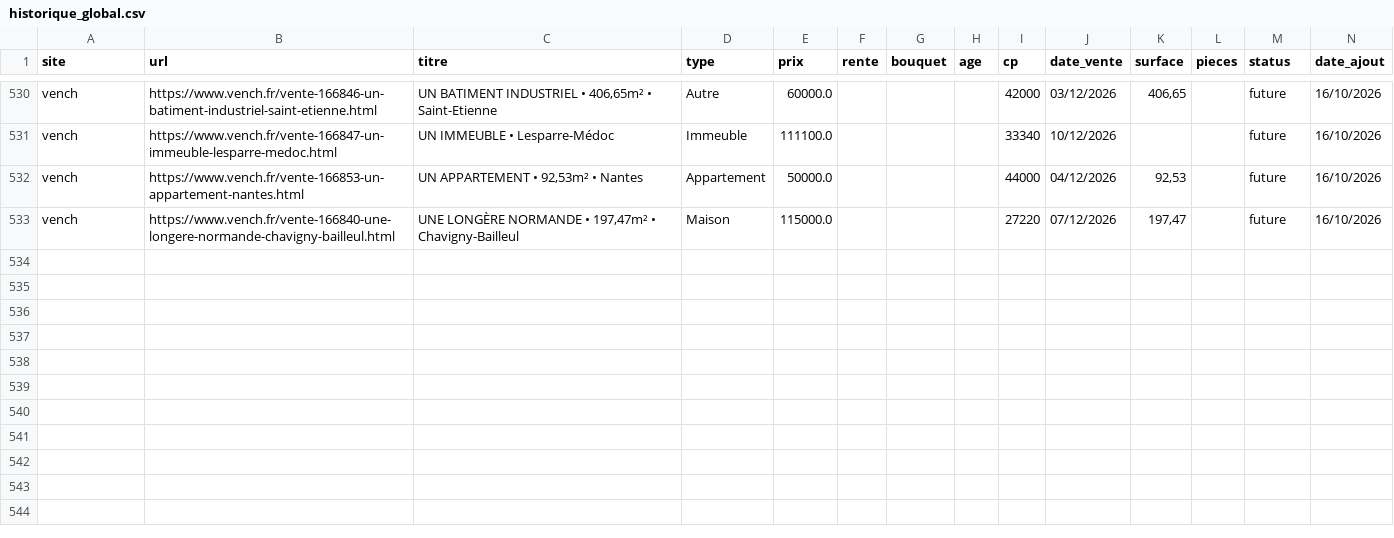
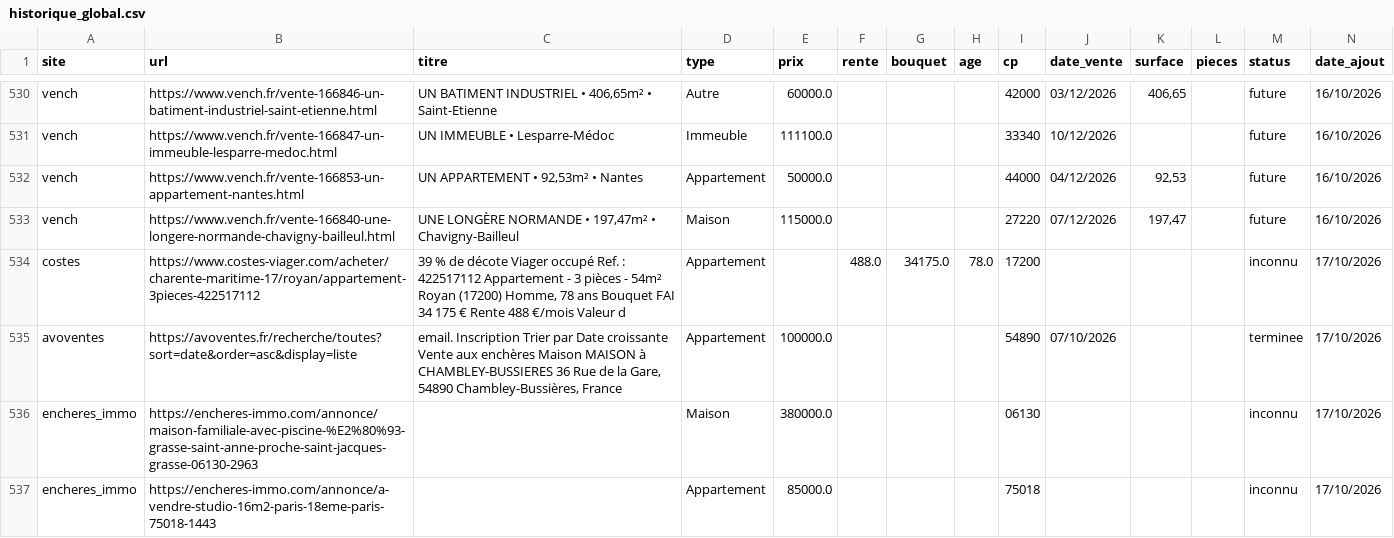
Before and after one commit to mathiasrou/viager-scraper, a CSV file: historique_global.csv, drawn as a sheet; only a part is shown, gaps mark what is left out; the diff covers the shown part only.

Commit message:
update carte + historique

```diff
--- a/historique_global.csv
+++ b/historique_global.csv
@@ -533 +533,5 @@ vench;https://www.vench.fr/vente-166853-un-appartement-nantes.html;UN APPARTEMEN
 vench;https://www.vench.fr/vente-166840-une-longere-normande-chavigny-bailleul.html;UNE LONGÈRE NORMANDE • 197,47m² • Chavigny-Bailleul;Maison;115000.0;;;;27220;07/12/2026;197,47;;future;16/10/2026
+costes;https://www.costes-viager.com/acheter/charente-maritime-17/royan/appartement-3pieces-422517112;39 % de décote Viager occupé Ref. : 422517112 Appartement - 3 pièces - 54m² Royan (17200) Homme, 78 ans Bouquet FAI 34 175 € Rente 488 €/mois Valeur d;Appartement;;488.0;34175.0;78.0;17200;;;;inconnu;17/10/2026
+avoventes;https://avoventes.fr/recherche/toutes?sort=date&order=asc&display=liste;email. Inscription Trier par Date croissante Vente aux enchères Maison MAISON à CHAMBLEY-BUSSIERES 36 Rue de la Gare, 54890 Chambley-Bussières, France;Appartement;100000.0;;;;54890;07/10/2026;;;terminee;17/10/2026
+encheres_immo;https://encheres-immo.com/annonce/maison-familiale-avec-piscine-%E2%80%93-grasse-saint-anne-proche-saint-jacques-grasse-06130-2963;;Maison;380000.0;;;;06130;;;;inconnu;17/10/2026
+encheres_immo;https://encheres-immo.com/annonce/a-vendre-studio-16m2-paris-18eme-paris-75018-1443;;Appartement;85000.0;;;;75018;;;;inconnu;17/10/2026
```
Also changed, not shown: 3 added rows and 1 edited cell elsewhere in this file, 1 other file.
